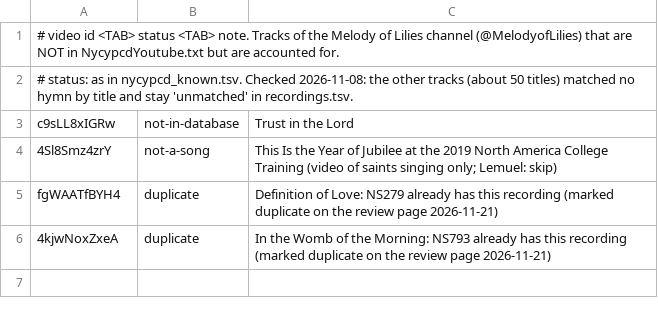
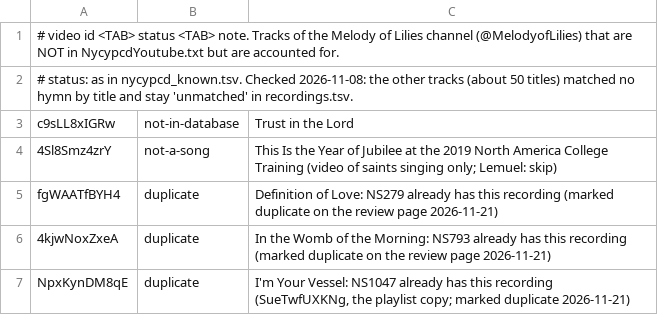
Before and after one commit to lemuelinchrist/hymnsforandroid, a TSV file: tools/youtube-monitor/melodyoflilies_known.tsv, drawn as a sheet; the diff names each change by its address in the sheet, - before the commit and + after, or states it on an @@ line.

```diff
--- a/tools/youtube-monitor/melodyoflilies_known.tsv
+++ b/tools/youtube-monitor/melodyoflilies_known.tsv
+row 7: NpxKynDM8qE | duplicate | I'm Your Vessel: NS1047 already has this recording (SueTwfUXKNg, the playlist copy; marked duplicate 2026-11-21)
```
Also changed, not shown: tools/youtube-monitor/recordings.tsv, 2 other files.
